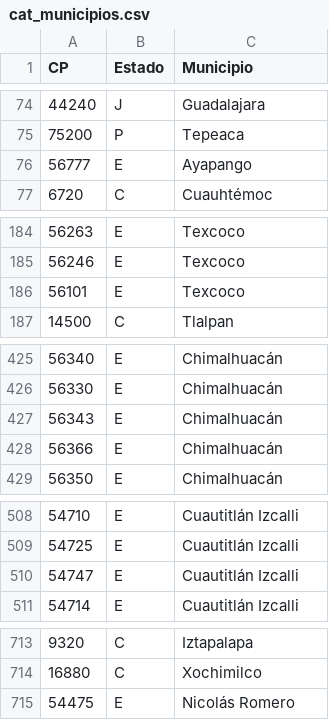
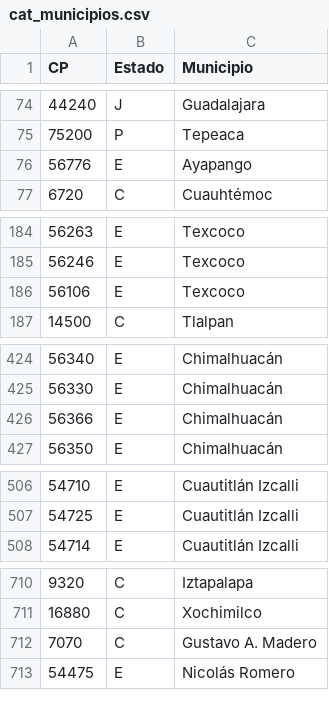
Before and after one commit to ErickdeMauleon/dashboard_streamlit, a CSV file: Data/cat_municipios.csv, drawn as a sheet; only a part is shown, gaps mark what is left out; the diff covers the shown part only.

```diff
--- a/Data/cat_municipios.csv
+++ b/Data/cat_municipios.csv
@@ -75,3 +75,3 @@ CP,Estado,Municipio
 75200,P,Tepeaca
-56777,E,Ayapango
+56776,E,Ayapango
 6720,C,Cuauhtémoc
@@ -185,3 +185,3 @@ CP,Estado,Municipio
 56246,E,Texcoco
-56101,E,Texcoco
+56106,E,Texcoco
 14500,C,Tlalpan
@@ -426,3 +425,2 @@ CP,Estado,Municipio
 56330,E,Chimalhuacán
-56343,E,Chimalhuacán
 56366,E,Chimalhuacán
@@ -509,3 +507,2 @@ CP,Estado,Municipio
 54725,E,Cuautitlán Izcalli
-54747,E,Cuautitlán Izcalli
 54714,E,Cuautitlán Izcalli
@@ -714,2 +711,3 @@ CP,Estado,Municipio
 16880,C,Xochimilco
+7070,C,Gustavo A. Madero
 54475,E,Nicolás Romero
```
Also changed, not shown: 2 added rows, 3 removed rows and 2 edited cells elsewhere in this file.
